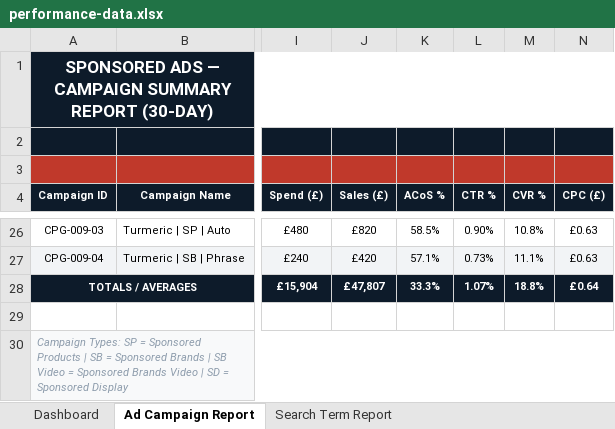
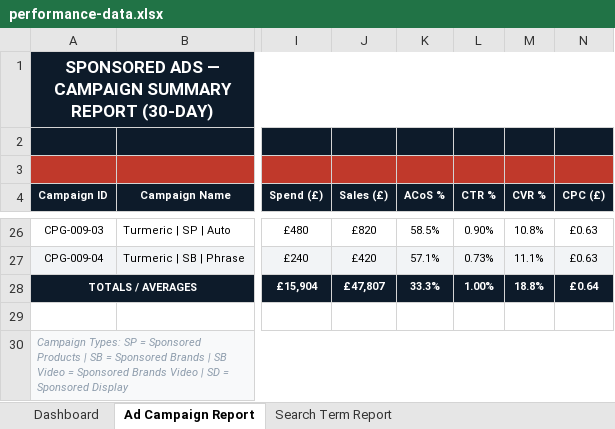
Before and after one commit to adampickering1988/bmportal, an Excel workbook: public/assets/performance-data.xlsx, sheet Ad Campaign Report, drawn as a sheet; only a part is shown, gaps mark what is left out; values as stored, in another font and other column widths than the file's, no borders; the diff names each change by its address in the sheet, - before the commit and + after, or states it on an @@ line.

```diff
--- a/public/assets/performance-data.xlsx (sheet Ad Campaign Report)
+++ b/public/assets/performance-data.xlsx (sheet Ad Campaign Report)
-L28 (CTR %): 1.07%
+L28 (CTR %): 1.00%
```
